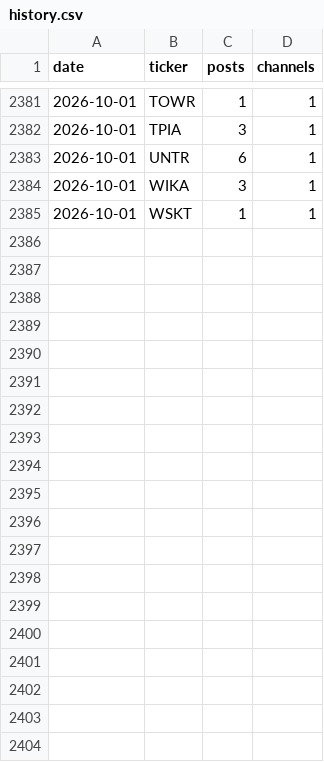
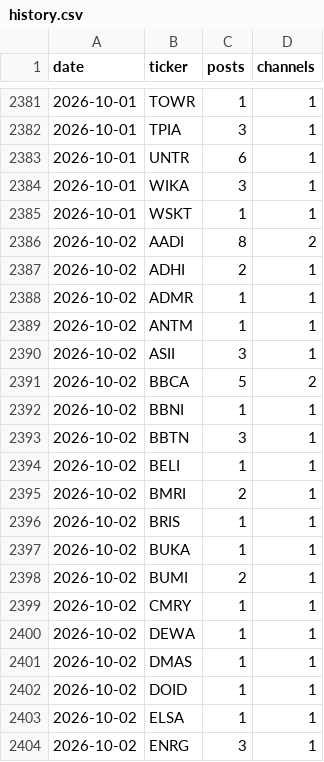
Before and after one commit to andrebenas77/idx-telegram-screener, a CSV file: data/history.csv, drawn as a sheet; only a part is shown, gaps mark what is left out; the diff covers the shown part only.

```diff
--- a/data/history.csv
+++ b/data/history.csv
@@ -2385 +2385,20 @@ date,ticker,posts,channels
 2026-10-01,WSKT,1,1
+2026-10-02,AADI,8,2
+2026-10-02,ADHI,2,1
+2026-10-02,ADMR,1,1
+2026-10-02,ANTM,1,1
+2026-10-02,ASII,3,1
+2026-10-02,BBCA,5,2
+2026-10-02,BBNI,1,1
+2026-10-02,BBTN,3,1
+2026-10-02,BELI,1,1
+2026-10-02,BMRI,2,1
+2026-10-02,BRIS,1,1
+2026-10-02,BUKA,1,1
+2026-10-02,BUMI,2,1
+2026-10-02,CMRY,1,1
+2026-10-02,DEWA,1,1
+2026-10-02,DMAS,1,1
+2026-10-02,DOID,1,1
+2026-10-02,ELSA,1,1
+2026-10-02,ENRG,3,1
```
Also changed, not shown: 29 added rows elsewhere in this file, docs/history.csv, 2 other files.
